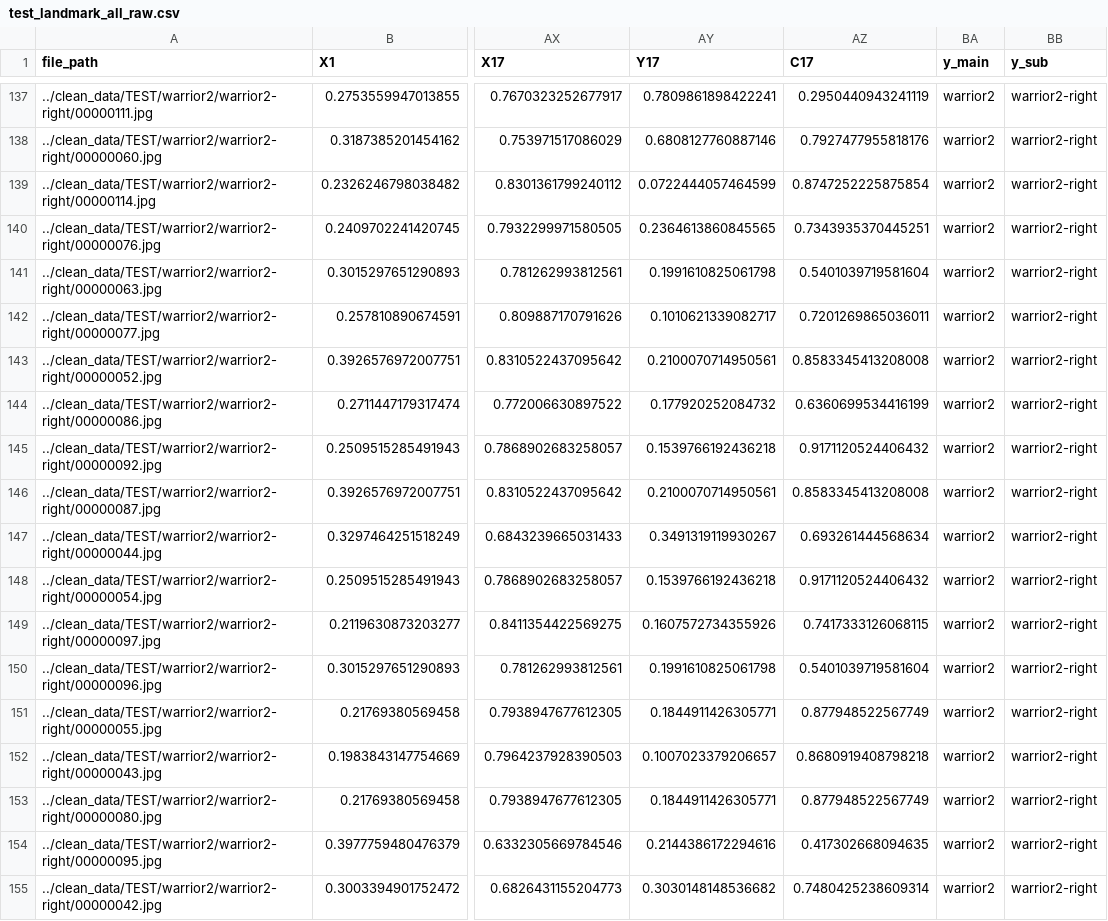
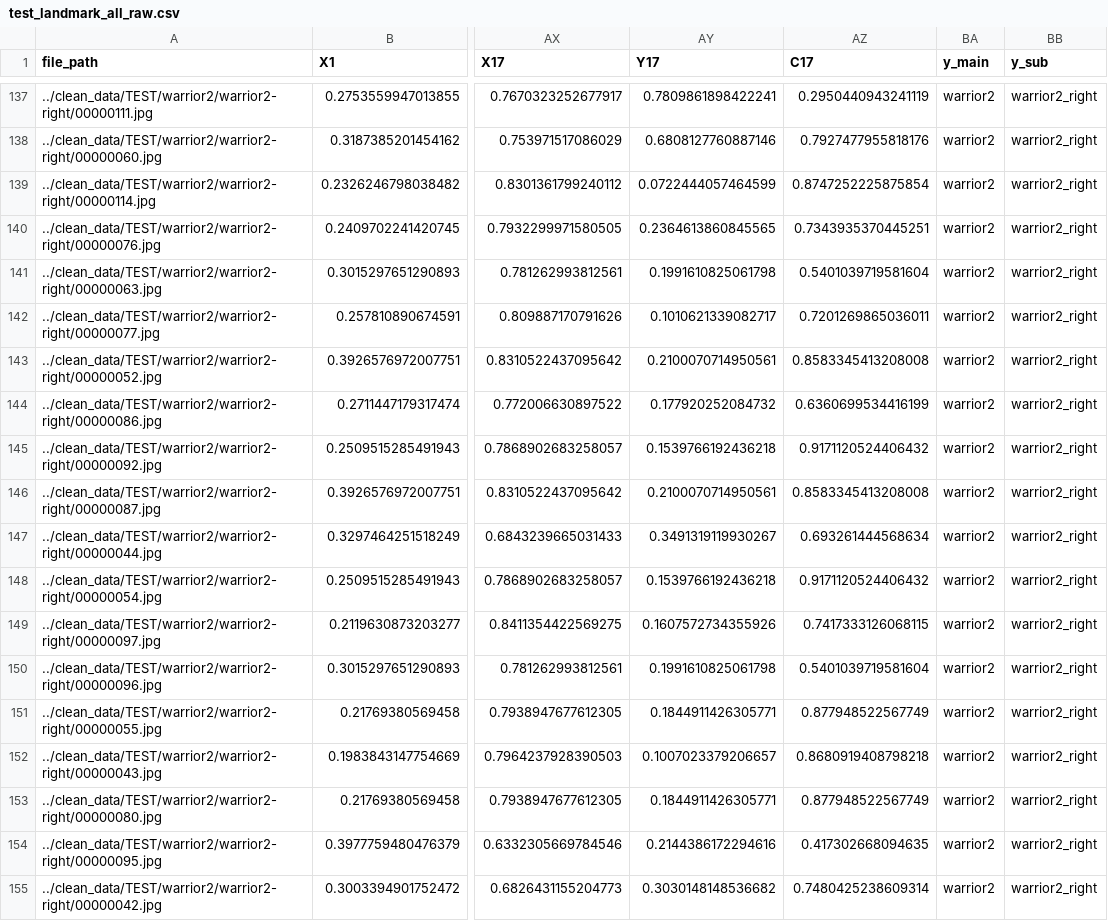
Before and after one commit to lennijanssen/hathaproject, a CSV file: notebooks/test_landmark_all_raw.csv, drawn as a sheet; only a part is shown, gaps mark what is left out; the diff covers the shown part only; the diff names each change by its address in the sheet, - before the commit and + after, or states it on an @@ line.

```diff
--- a/notebooks/test_landmark_all_raw.csv
+++ b/notebooks/test_landmark_all_raw.csv
-BB137:BB155 (y_sub): warrior2-right
+BB137:BB155 (y_sub): warrior2_right
```
Also changed, not shown: 27 edited cells elsewhere in this file, notebooks/test_landmark_xy_raw.csv, notebooks/train_landmark_all_raw.csv, 9 other files.
